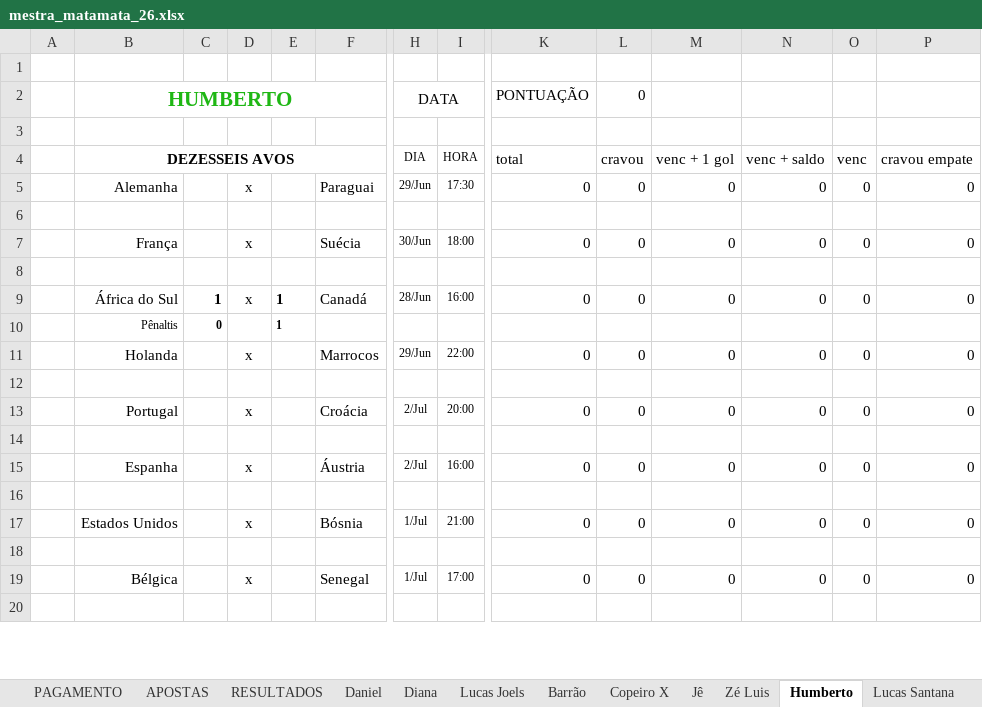
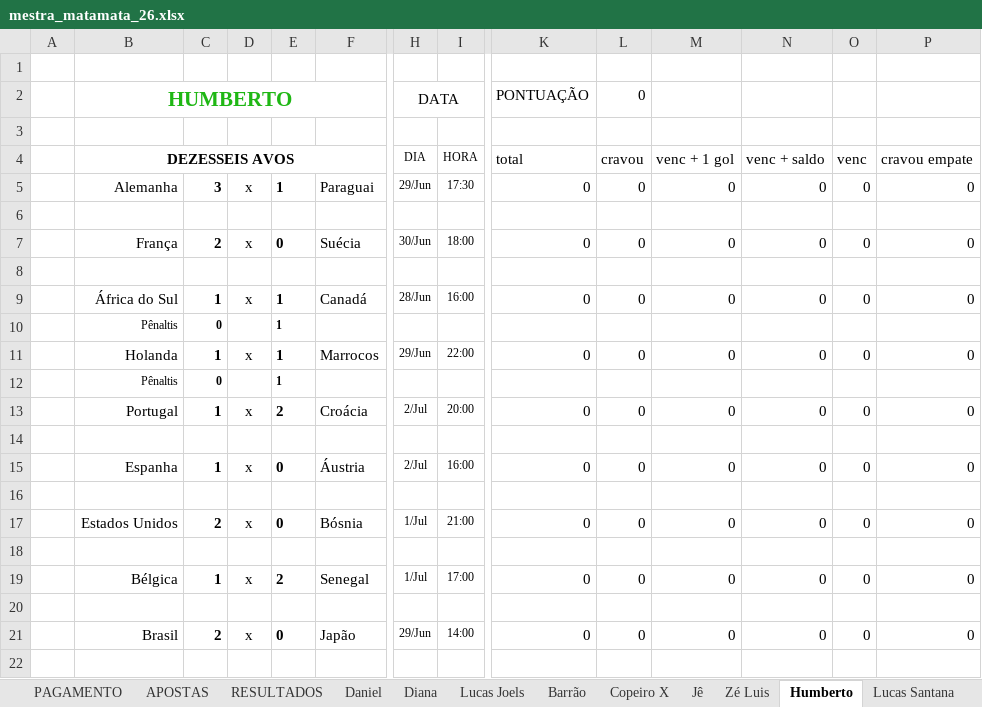
Before and after one commit to dhersz/zebolao26, an Excel workbook: mestra_matamata_26.xlsx, sheet Humberto, drawn as a sheet; only a part is shown, gaps mark what is left out; values as stored, in another font and other column widths than the file's, no borders; addresses are those after the commit; rows hold the shown columns only; the diff covers the shown part only; the diff names each change by its address in the sheet, - before the commit and + after, or states it on an @@ line.

```diff
--- a/mestra_matamata_26.xlsx (sheet Humberto)
+++ b/mestra_matamata_26.xlsx (sheet Humberto)
-C5: (empty)
+C5: 3
-E5: (empty)
+E5: 1
-C7: (empty)
+C7: 2
-E7: (empty)
+E7: 0
-C11: (empty)
+C11: 1
-E11: (empty)
+E11: 1
+row 12:  | Pênaltis | 0 |  | 1
+row 13:  | Portugal | 1 | x | 2 | Croácia | 2/Jul | 20:00 | 0 | 0 | 0 | 0 | 0 | 0
-B15 (DEZESSEIS AVOS): Portugal
+B15 (DEZESSEIS AVOS): Espanha
-C15: (empty)
+C15: 1
-E15: (empty)
+E15: 0
-F15: Croácia
+F15: Áustria
-I15 (HORA): 20:00
+I15 (HORA): 16:00
-B17 (DEZESSEIS AVOS): Espanha
+B17 (DEZESSEIS AVOS): Estados Unidos
-C17: (empty)
+C17: 2
-E17: (empty)
+E17: 0
-F17: Áustria
+F17: Bósnia
-H17 (DIA): 2/Jul
+H17 (DIA): 1/Jul
-I17 (HORA): 16:00
+I17 (HORA): 21:00
-B19 (DEZESSEIS AVOS): Estados Unidos
+B19 (DEZESSEIS AVOS): Bélgica
-C19: (empty)
+C19: 1
-E19: (empty)
+E19: 2
-F19: Bósnia
+F19: Senegal
-I19 (HORA): 21:00
+I19 (HORA): 17:00
-B21 (DEZESSEIS AVOS): Bélgica
+B21 (DEZESSEIS AVOS): Brasil
-C21: (empty)
+C21: 2
-E21: (empty)
+E21: 0
-F21: Senegal
+F21: Japão
-H21 (DIA): 1/Jul
+H21 (DIA): 29/Jun
-I21 (HORA): 17:00
+I21 (HORA): 14:00
```
Also changed, not shown: 2 removed rows and 34 edited cells elsewhere in this sheet, sheet Zé Luis, sheet Jê, formulas that keep their value.
